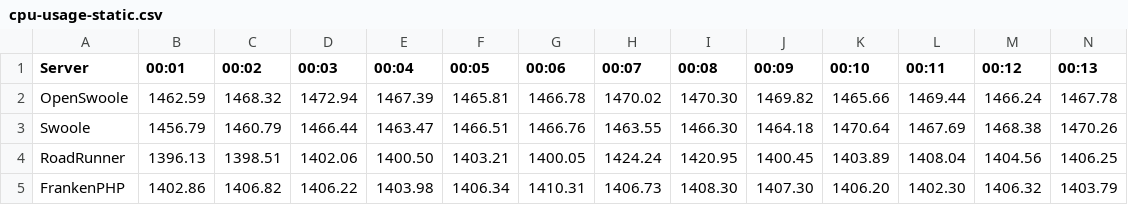
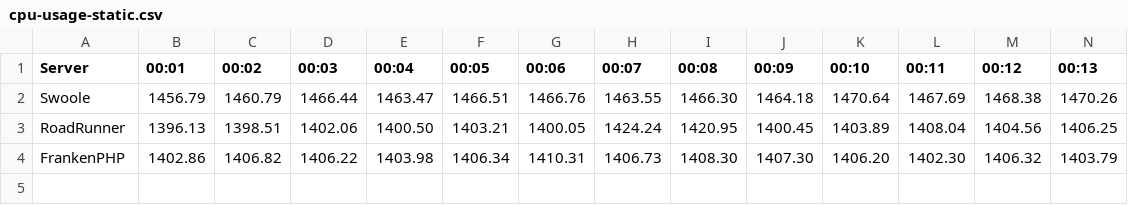
Before and after one commit to gabrielzona23/project-2, a CSV file: storage/table/cpu-usage-static.csv, drawn as a sheet; only a part is shown; rows hold the shown columns only; the diff names each change by its address in the sheet, - before the commit and + after, or states it on an @@ line.

```diff
--- a/storage/table/cpu-usage-static.csv
+++ b/storage/table/cpu-usage-static.csv
-row 2: OpenSwoole | 1462.59 | 1468.32 | 1472.94 | 1467.39 | 1465.81 | 1466.78 | 1470.02 | 1470.30 | 1469.82 | 1465.66 | 1469.44 | 1466.24 | 1467.78
```
Also changed, not shown: storage/table/cpu-usage-health-check.csv, storage/table/cpu-usage-http-request.csv, 18 other files.
